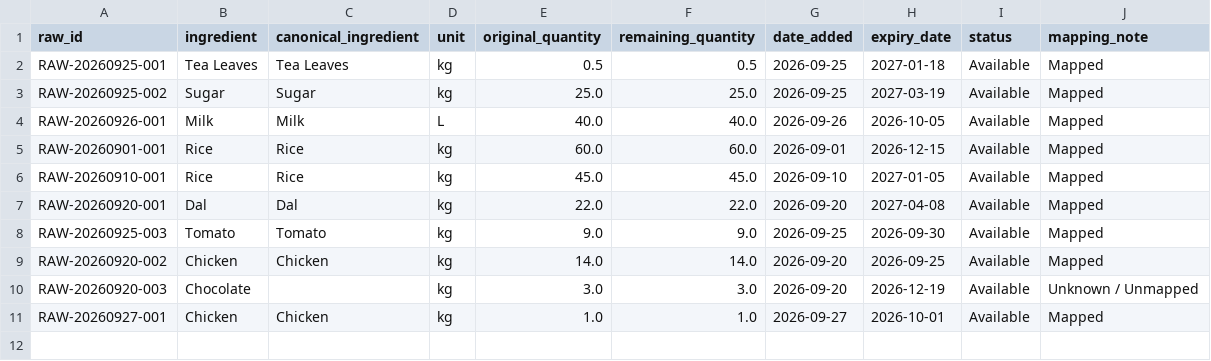
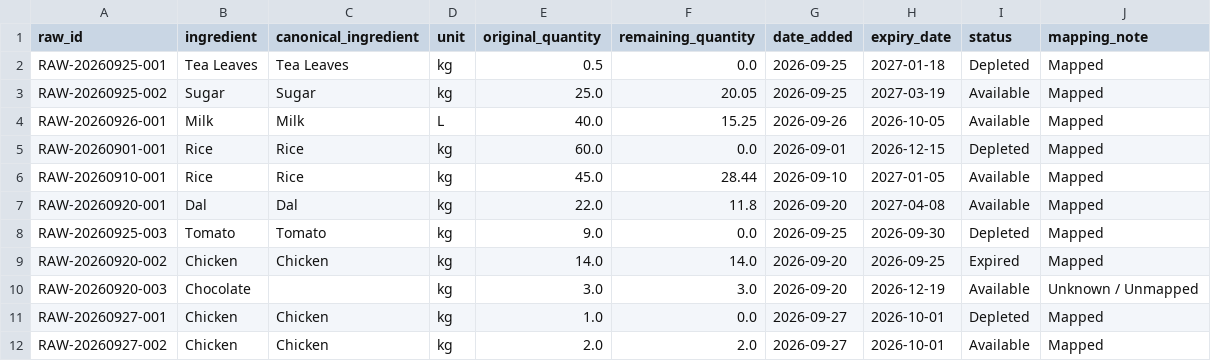
Before and after one commit to Mohamin007/AI-Food-Surplus-Management-And-Redistribution-System, a CSV file: data/raw_inventory.csv, drawn as a sheet.

```diff
--- a/data/raw_inventory.csv
+++ b/data/raw_inventory.csv
@@ -1,11 +1,12 @@
 raw_id,ingredient,canonical_ingredient,unit,original_quantity,remaining_quantity,date_added,expiry_date,status,mapping_note
-RAW-20260925-001,Tea Leaves,Tea Leaves,kg,0.5,0.5,2026-09-25,2027-01-18,Available,Mapped
-RAW-20260925-002,Sugar,Sugar,kg,25.0,25.0,2026-09-25,2027-03-19,Available,Mapped
-RAW-20260926-001,Milk,Milk,L,40.0,40.0,2026-09-26,2026-10-05,Available,Mapped
-RAW-20260901-001,Rice,Rice,kg,60.0,60.0,2026-09-01,2026-12-15,Available,Mapped
-RAW-20260910-001,Rice,Rice,kg,45.0,45.0,2026-09-10,2027-01-05,Available,Mapped
-RAW-20260920-001,Dal,Dal,kg,22.0,22.0,2026-09-20,2027-04-08,Available,Mapped
-RAW-20260925-003,Tomato,Tomato,kg,9.0,9.0,2026-09-25,2026-09-30,Available,Mapped
-RAW-20260920-002,Chicken,Chicken,kg,14.0,14.0,2026-09-20,2026-09-25,Available,Mapped
+RAW-20260925-001,Tea Leaves,Tea Leaves,kg,0.5,0.0,2026-09-25,2027-01-18,Depleted,Mapped
+RAW-20260925-002,Sugar,Sugar,kg,25.0,20.05,2026-09-25,2027-03-19,Available,Mapped
+RAW-20260926-001,Milk,Milk,L,40.0,15.25,2026-09-26,2026-10-05,Available,Mapped
+RAW-20260901-001,Rice,Rice,kg,60.0,0.0,2026-09-01,2026-12-15,Depleted,Mapped
+RAW-20260910-001,Rice,Rice,kg,45.0,28.44,2026-09-10,2027-01-05,Available,Mapped
+RAW-20260920-001,Dal,Dal,kg,22.0,11.8,2026-09-20,2027-04-08,Available,Mapped
+RAW-20260925-003,Tomato,Tomato,kg,9.0,0.0,2026-09-25,2026-09-30,Depleted,Mapped
+RAW-20260920-002,Chicken,Chicken,kg,14.0,14.0,2026-09-20,2026-09-25,Expired,Mapped
 RAW-20260920-003,Chocolate,,kg,3.0,3.0,2026-09-20,2026-12-19,Available,Unknown / Unmapped
-RAW-20260927-001,Chicken,Chicken,kg,1.0,1.0,2026-09-27,2026-10-01,Available,Mapped
+RAW-20260927-001,Chicken,Chicken,kg,1.0,0.0,2026-09-27,2026-10-01,Depleted,Mapped
+RAW-20260927-002,Chicken,Chicken,kg,2.0,2.0,2026-09-27,2026-10-01,Available,Mapped
```
Also changed, not shown: data/daily_history.csv, data/inventory.csv, 4 other files.
